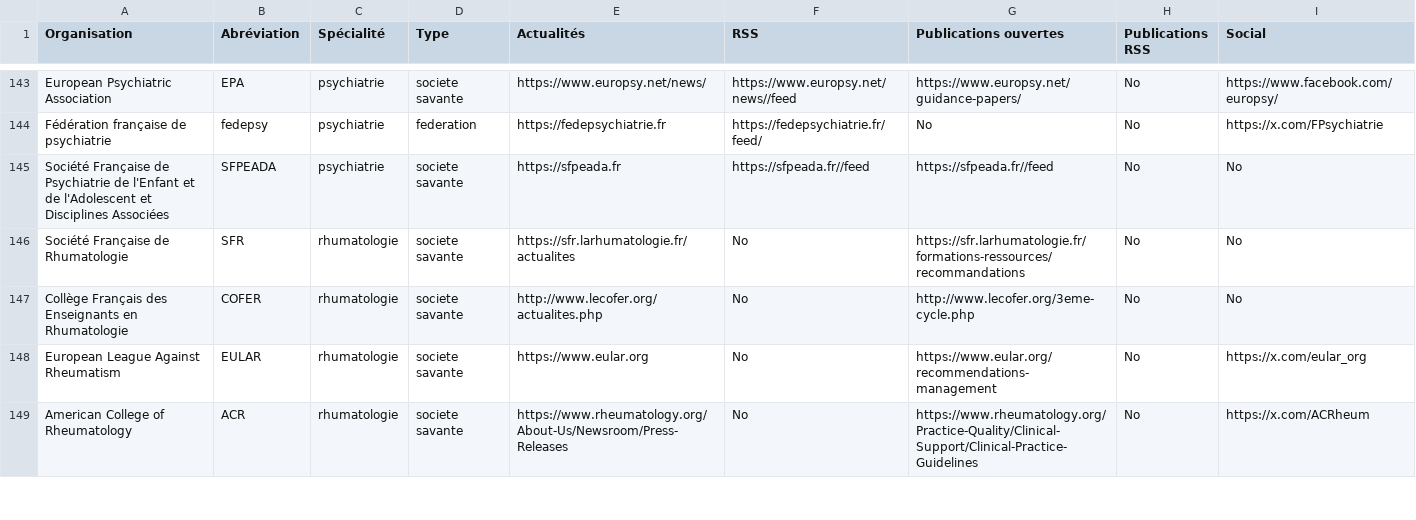
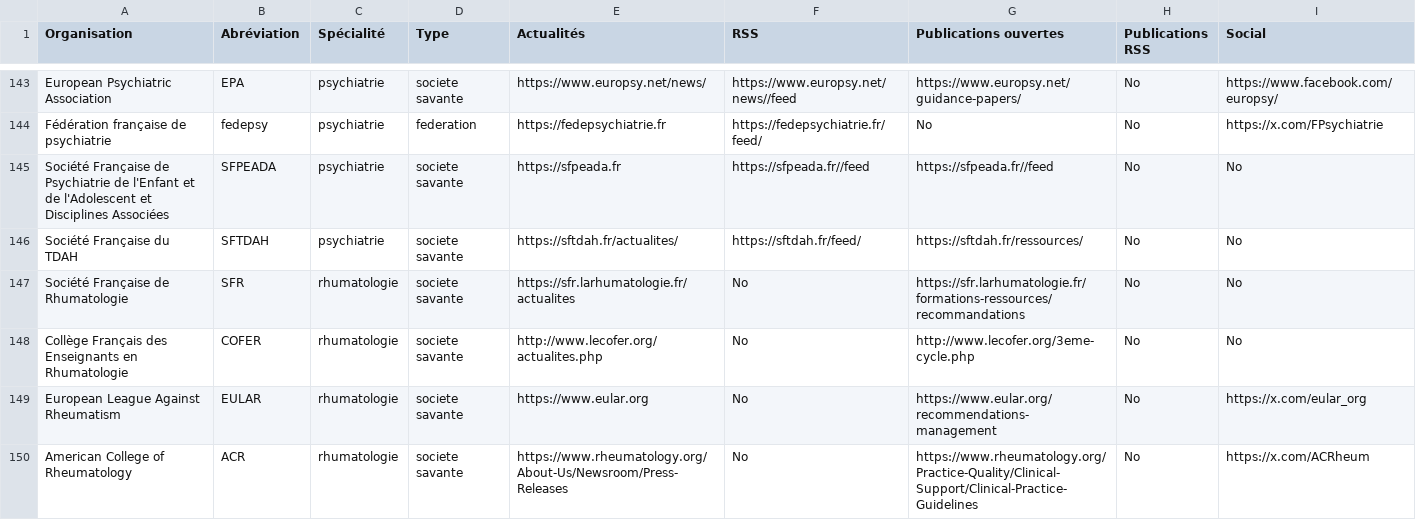
Before and after one commit to djibe/recommandations-medicales, a CSV file: assets/data/societes-savantes.csv, drawn as a sheet; only a part is shown, gaps mark what is left out.

```diff
--- a/assets/data/societes-savantes.csv
+++ b/assets/data/societes-savantes.csv
@@ -145,2 +145,3 @@ Fédération française de psychiatrie;fedepsy;psychiatrie;federation;https://fe
 Société Française de Psychiatrie de l'Enfant et de l'Adolescent et Disciplines Associées;SFPEADA;psychiatrie;societe savante;https://sfpeada.fr;https://sfpeada.fr//feed;https://sfpeada.fr//feed;No;No
+Société Française du TDAH;SFTDAH;psychiatrie;societe savante;https://sftdah.fr/actualites/;https://sftdah.fr/feed/;https://sftdah.fr/ressources/;No;No
 Société Française de Rhumatologie;SFR;rhumatologie;societe savante;https://sfr.larhumatologie.fr/actualites;No;https://sfr.larhumatologie.fr/formations-ressources/recommandations;No;No
```
Also changed, not shown: 6 other files.
